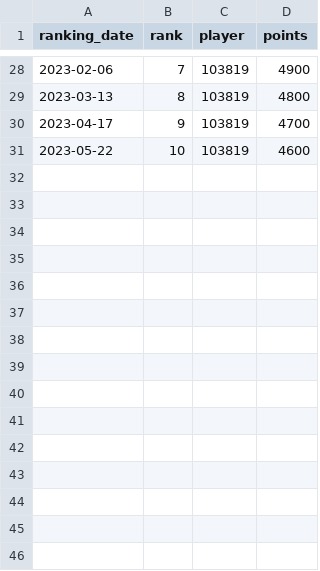
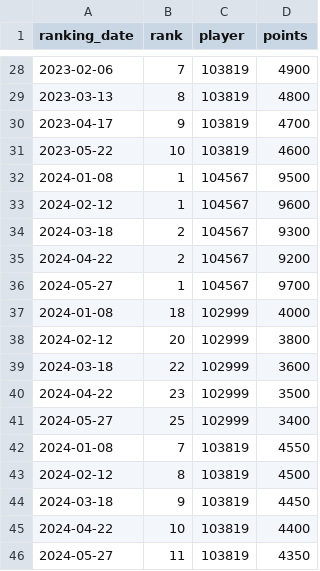
Before and after one commit to jackhenry02/tennis-ranking-predictor, a CSV file: data/sample_rankings.csv, drawn as a sheet; only a part is shown, gaps mark what is left out.

```diff
--- a/data/sample_rankings.csv
+++ b/data/sample_rankings.csv
@@ -31 +31,16 @@ ranking_date,rank,player,points
 2023-05-22,10,103819,4600
+2024-01-08,1,104567,9500
+2024-02-12,1,104567,9600
+2024-03-18,2,104567,9300
+2024-04-22,2,104567,9200
+2024-05-27,1,104567,9700
+2024-01-08,18,102999,4000
+2024-02-12,20,102999,3800
+2024-03-18,22,102999,3600
+2024-04-22,23,102999,3500
+2024-05-27,25,102999,3400
+2024-01-08,7,103819,4550
+2024-02-12,8,103819,4500
+2024-03-18,9,103819,4450
+2024-04-22,10,103819,4400
+2024-05-27,11,103819,4350
```
Also changed, not shown: data/sample_matches.csv.
